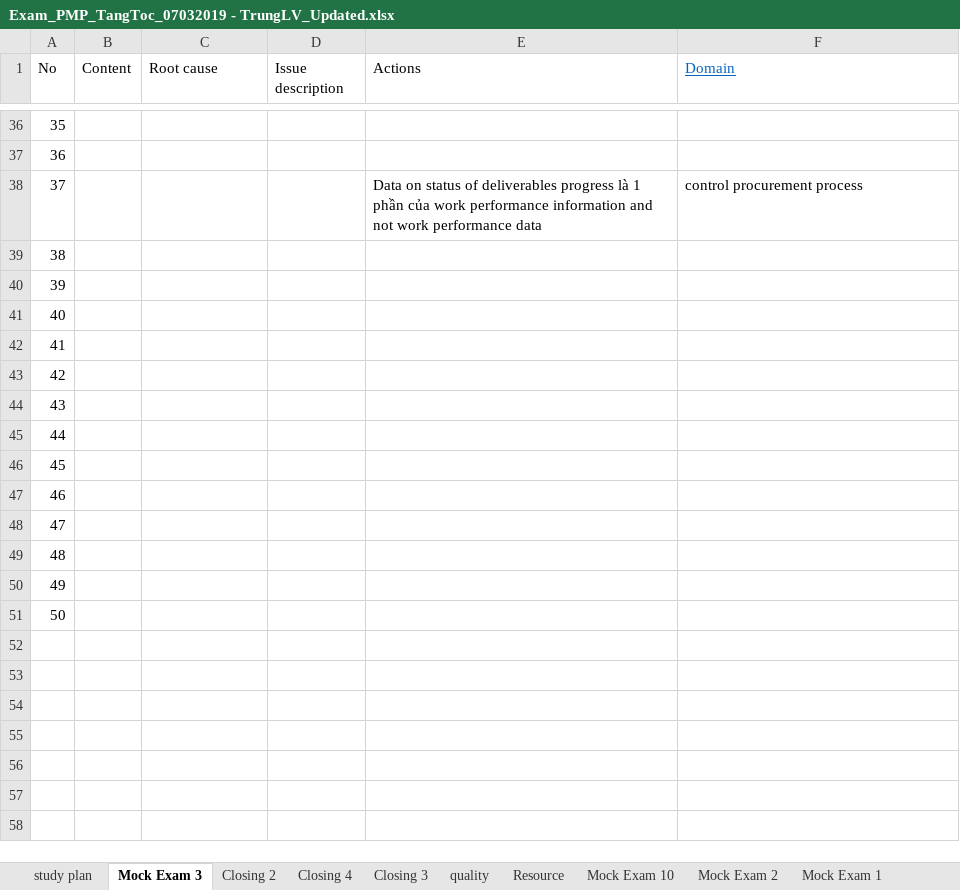
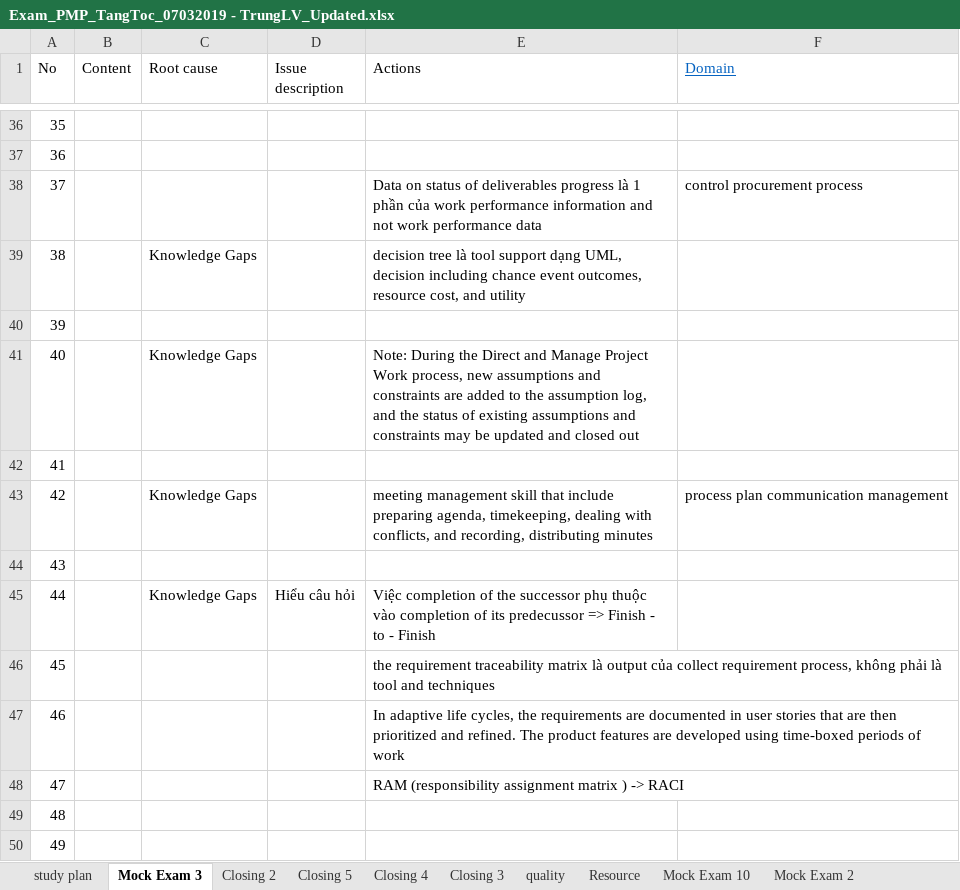
Before and after one commit to trunglv2010/EBill, an Excel workbook: 10_Management/Exam_PMP_TangToc_07032019 - TrungLV_Updated.xlsx, sheet Mock Exam 3, drawn as a sheet; only a part is shown, gaps mark what is left out; the shorter side is filled out with more unchanged rows; values as stored, in another font and other column widths than the file's, no borders; the diff names each change by its address in the sheet, - before the commit and + after, or states it on an @@ line.

```diff
--- a/10_Management/Exam_PMP_TangToc_07032019 - TrungLV_Updated.xlsx (sheet Mock Exam 3)
+++ b/10_Management/Exam_PMP_TangToc_07032019 - TrungLV_Updated.xlsx (sheet Mock Exam 3)
+sheet tab: Closing 5
-C39 (Root cause): (empty)
+C39 (Root cause): Knowledge Gaps
-E39 (Actions): (empty)
+E39 (Actions): decision tree là tool support dạng UML, decision including chance event outcomes, resource cost, and utility
-C41 (Root cause): (empty)
+C41 (Root cause): Knowledge Gaps
-E41 (Actions): (empty)
+E41 (Actions): Note: During the Direct and Manage Project Work process, new assumptions and constraints are added to the assumption log, and the status of existing assumptions and constraints may be updated and closed out
-C43 (Root cause): (empty)
+C43 (Root cause): Knowledge Gaps
-E43 (Actions): (empty)
+E43 (Actions): meeting management skill that include preparing agenda, timekeeping, dealing with conflicts, and recording, distributing minutes
-F43 (Domain): (empty)
+F43 (Domain): process plan communication management
-C45 (Root cause): (empty)
+C45 (Root cause): Knowledge Gaps
-D45 (Issue description): (empty)
+D45 (Issue description): Hiểu câu hỏi
-E45 (Actions): (empty)
+E45 (Actions): Việc completion of the successor phụ thuộc vào completion of its predecussor => Finish - to - Finish
-E46 (Actions): (empty)
+E46 (Actions): the requirement traceability matrix là output của collect requirement process, không phải là tool and techniques
-E47 (Actions): (empty)
+E47 (Actions): In adaptive life cycles, the requirements are documented in user stories that are then prioritized and refined. The product features are developed using time-boxed periods of work
-E48 (Actions): (empty)
+E48 (Actions): RAM (responsibility assignment matrix ) -> RACI
```
Also changed, not shown: sheet study plan.
